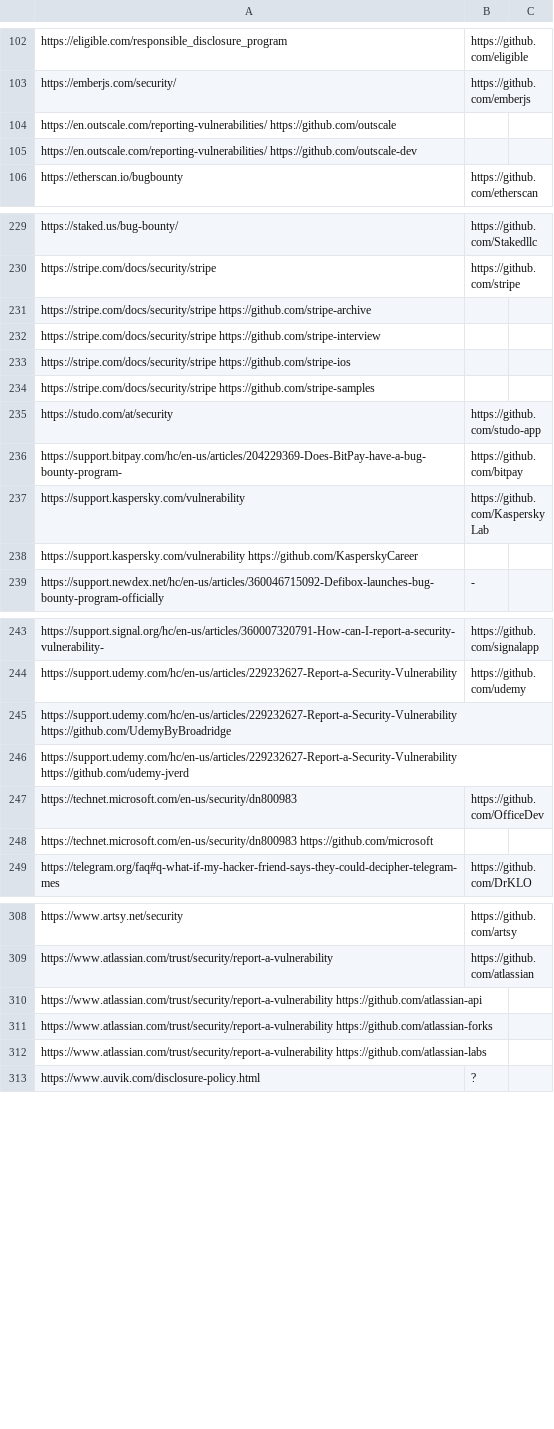
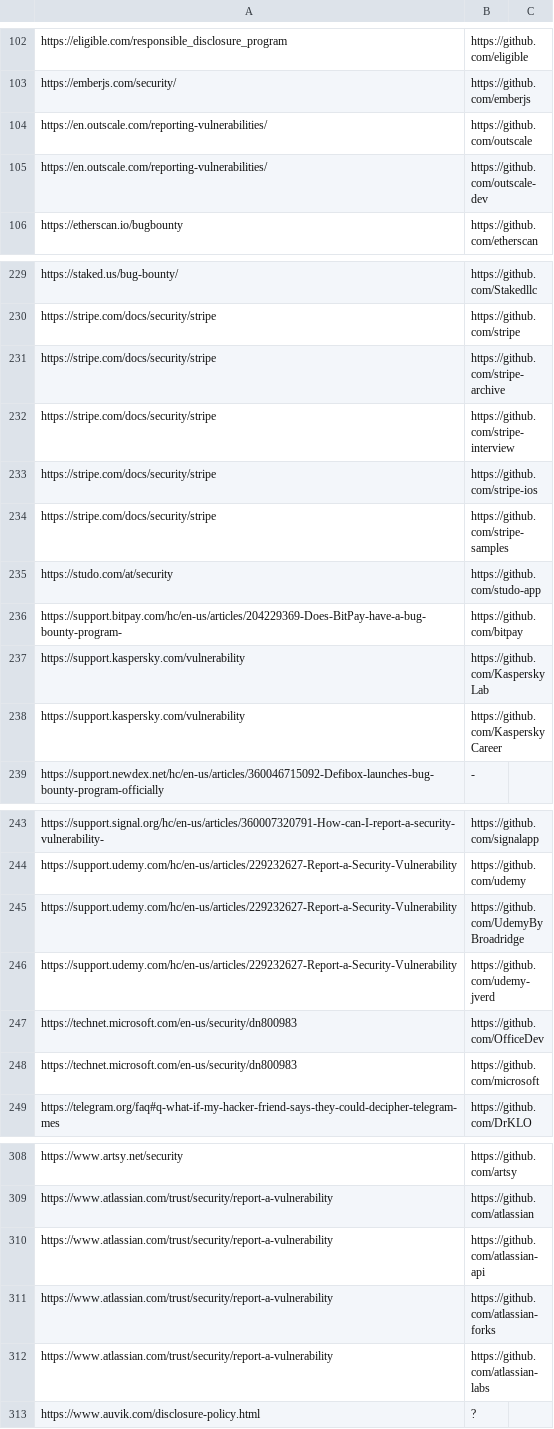
Before and after one commit to nikitastupin/orgs-data, a TSV file: orgs-data/diodb.tsv, drawn as a sheet; only a part is shown, gaps mark what is left out; removed rows and columns are numbered as before the commit, all else as after; the diff covers the shown part only; the diff names each change by its address in the sheet, - before the commit and + after, or states it on an @@ line.

```diff
--- a/orgs-data/diodb.tsv
+++ b/orgs-data/diodb.tsv
-row 104: https://en.outscale.com/reporting-vulnerabilities/ https://github.com/outscale
-row 105: https://en.outscale.com/reporting-vulnerabilities/ https://github.com/outscale-dev
+row 104: https://en.outscale.com/reporting-vulnerabilities/ | https://github.com/outscale
+row 105: https://en.outscale.com/reporting-vulnerabilities/ | https://github.com/outscale-dev
-row 231: https://stripe.com/docs/security/stripe https://github.com/stripe-archive
-row 232: https://stripe.com/docs/security/stripe https://github.com/stripe-interview
-row 233: https://stripe.com/docs/security/stripe https://github.com/stripe-ios
-row 234: https://stripe.com/docs/security/stripe https://github.com/stripe-samples
+row 231: https://stripe.com/docs/security/stripe | https://github.com/stripe-archive
+row 232: https://stripe.com/docs/security/stripe | https://github.com/stripe-interview
+row 233: https://stripe.com/docs/security/stripe | https://github.com/stripe-ios
+row 234: https://stripe.com/docs/security/stripe | https://github.com/stripe-samples
-row 238: https://support.kaspersky.com/vulnerability https://github.com/KasperskyCareer
+row 238: https://support.kaspersky.com/vulnerability | https://github.com/KasperskyCareer
-row 245: https://support.udemy.com/hc/en-us/articles/229232627-Report-a-Security-Vulnerability https://github.com/UdemyByBroadridge
-row 246: https://support.udemy.com/hc/en-us/articles/229232627-Report-a-Security-Vulnerability https://github.com/udemy-jverd
+row 245: https://support.udemy.com/hc/en-us/articles/229232627-Report-a-Security-Vulnerability | https://github.com/UdemyByBroadridge
+row 246: https://support.udemy.com/hc/en-us/articles/229232627-Report-a-Security-Vulnerability | https://github.com/udemy-jverd
-row 248: https://technet.microsoft.com/en-us/security/dn800983 https://github.com/microsoft
+row 248: https://technet.microsoft.com/en-us/security/dn800983 | https://github.com/microsoft
-row 310: https://www.atlassian.com/trust/security/report-a-vulnerability https://github.com/atlassian-api
-row 311: https://www.atlassian.com/trust/security/report-a-vulnerability https://github.com/atlassian-forks
-row 312: https://www.atlassian.com/trust/security/report-a-vulnerability https://github.com/atlassian-labs
+row 310: https://www.atlassian.com/trust/security/report-a-vulnerability | https://github.com/atlassian-api
+row 311: https://www.atlassian.com/trust/security/report-a-vulnerability | https://github.com/atlassian-forks
+row 312: https://www.atlassian.com/trust/security/report-a-vulnerability | https://github.com/atlassian-labs
```
Also changed, not shown: 17 added rows, 17 removed rows and 1 edited cell elsewhere in this file.
